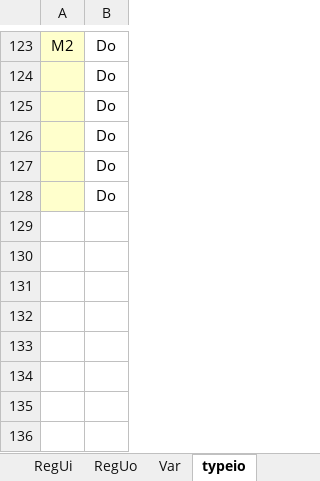
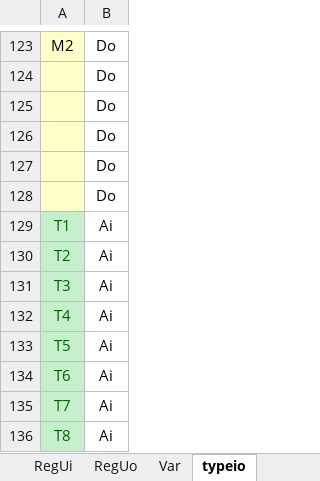
Before and after one commit to AmonAmarth1/Util-mini, an Excel workbook: conf.xlsx, sheet typeio, drawn as a sheet; only a part is shown, gaps mark what is left out; values as stored, in another font and other column widths than the file's, no borders; the diff names each change by its address in the sheet, - before the commit and + after, or states it on an @@ line.

```diff
--- a/conf.xlsx (sheet typeio)
+++ b/conf.xlsx (sheet typeio)
+row 129: Т1 | Ai
+row 130: Т2 | Ai
+row 131: Т3 | Ai
+row 132: Т4 | Ai
+row 133: Т5 | Ai
+row 134: Т6 | Ai
+row 135: Т7 | Ai
+row 136: Т8 | Ai
```
Also changed, not shown: sheet Var, sheet Method, 6 other files.
